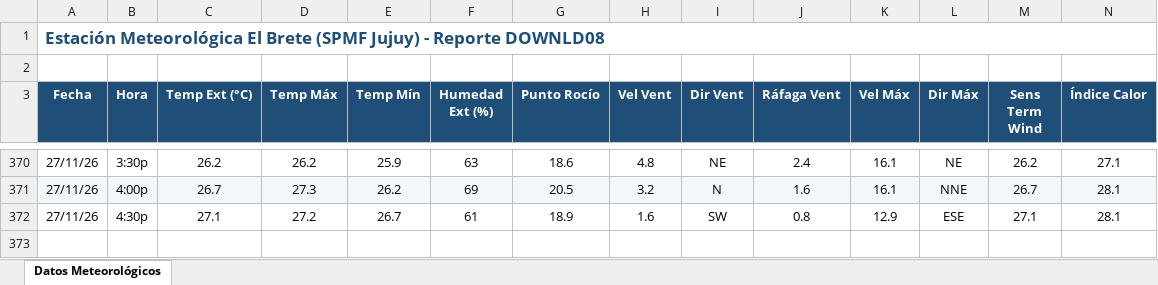
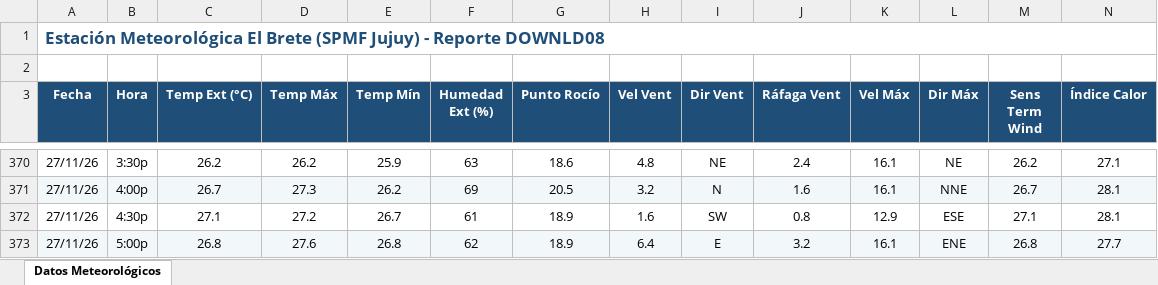
Before and after one commit to intasalta/ema_elbrete, an Excel workbook: downld08.xlsx, sheet Datos Meteorológicos, drawn as a sheet; only a part is shown, gaps mark what is left out; values as stored, in another font and other column widths than the file's, no borders; rows hold the shown columns only; the diff names each change by its address in the sheet, - before the commit and + after, or states it on an @@ line.

```diff
--- a/downld08.xlsx (sheet Datos Meteorológicos)
+++ b/downld08.xlsx (sheet Datos Meteorológicos)
+row 373: 27/11/26 | 5:00p | 26.8 | 27.6 | 26.8 | 62 | 18.9 | 6.4 | E | 3.2 | 16.1 | ENE | 26.8 | 27.7
```
Also changed, not shown: downld02.xlsx, 2 other files.
